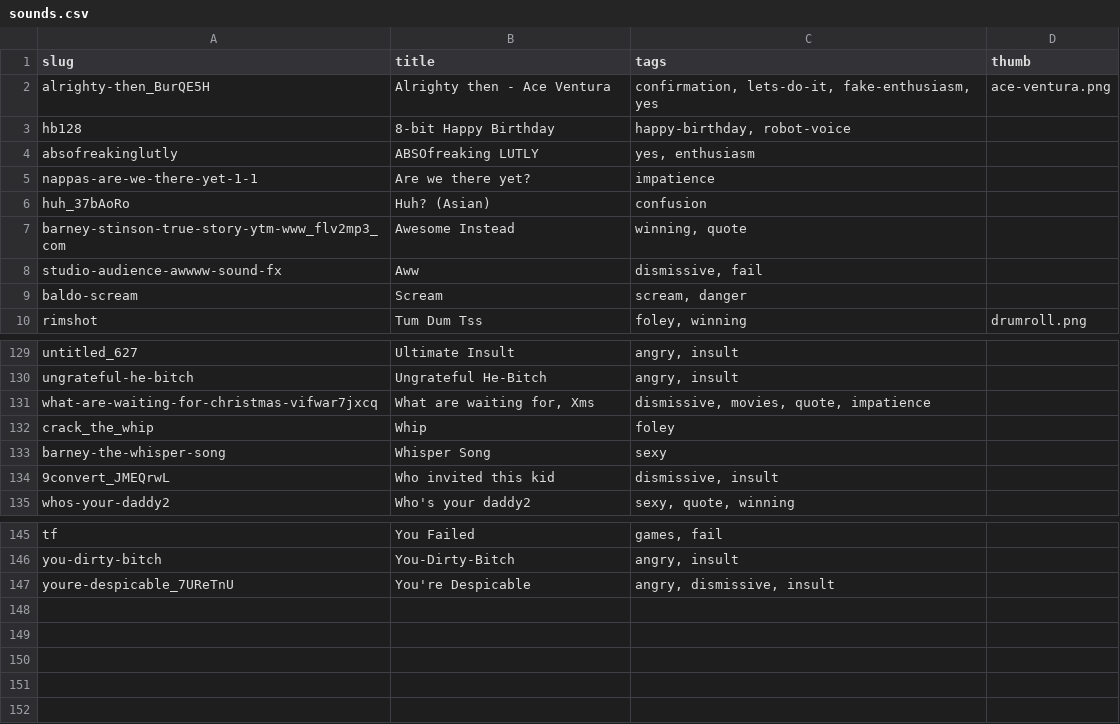
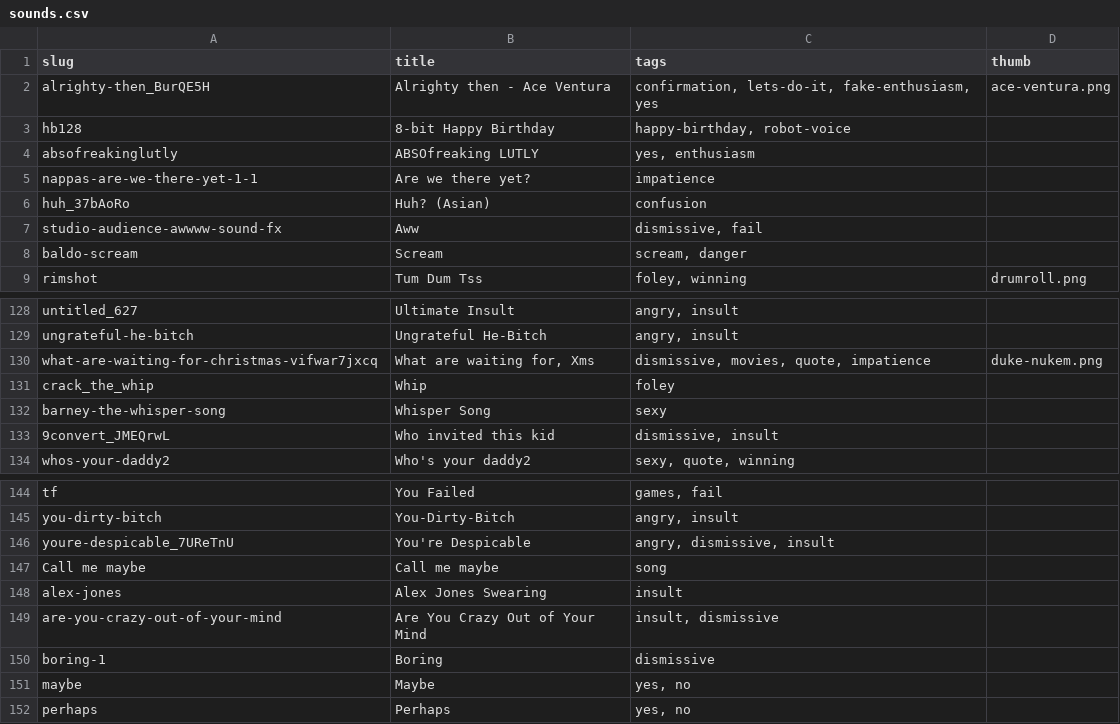
Before and after one commit to pax/pax.github.io, a CSV file: playground/wawawa/audio/myinstants/sounds.csv, drawn as a sheet; only a part is shown, gaps mark what is left out; removed rows and columns are numbered as before the commit, all else as after; the diff names each change by its address in the sheet, - before the commit and + after, or states it on an @@ line.

```diff
--- a/playground/wawawa/audio/myinstants/sounds.csv
+++ b/playground/wawawa/audio/myinstants/sounds.csv
-row 7: barney-stinson-true-story-ytm-www_flv2mp3_com | Awesome Instead | winning, quote
-D130 (thumb): (empty)
+D130 (thumb): duke-nukem.png
+row 147: Call me maybe | Call me maybe | song
+row 148: alex-jones | Alex Jones Swearing | insult
+row 149: are-you-crazy-out-of-your-mind | Are You Crazy Out of Your Mind | insult, dismissive
+row 150: boring-1 | Boring | dismissive
+row 151: maybe | Maybe | yes, no
+row 152: perhaps | Perhaps | yes, no
```
Also changed, not shown: 15 other files.
